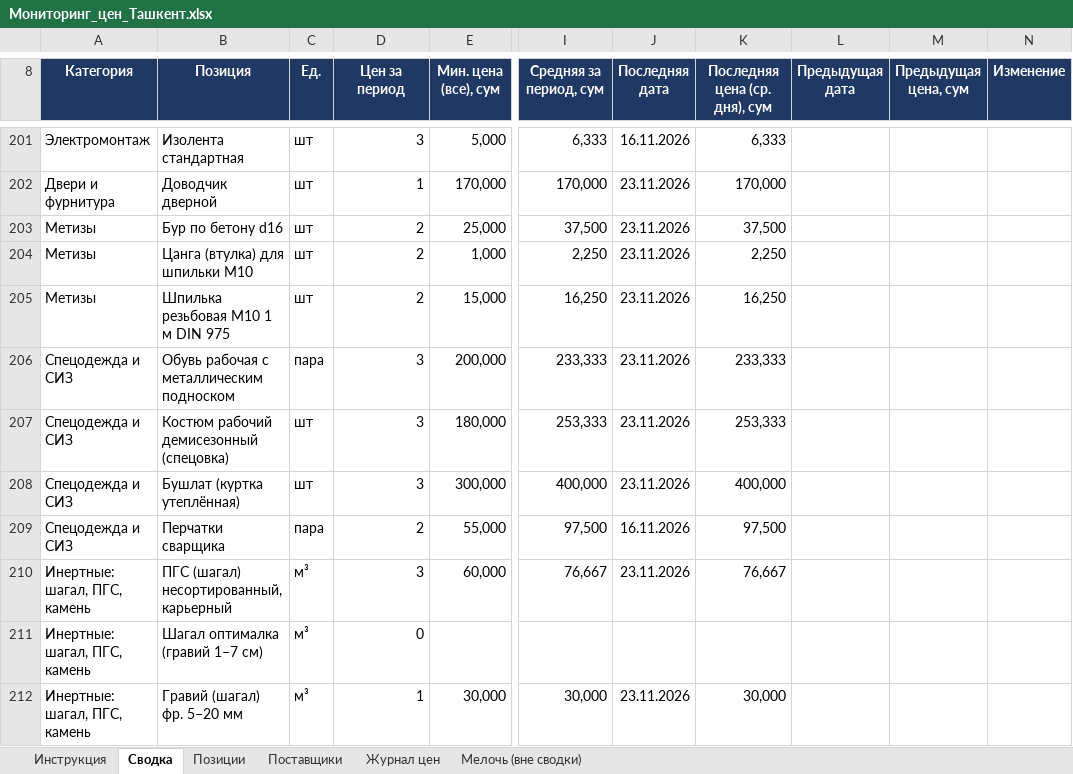
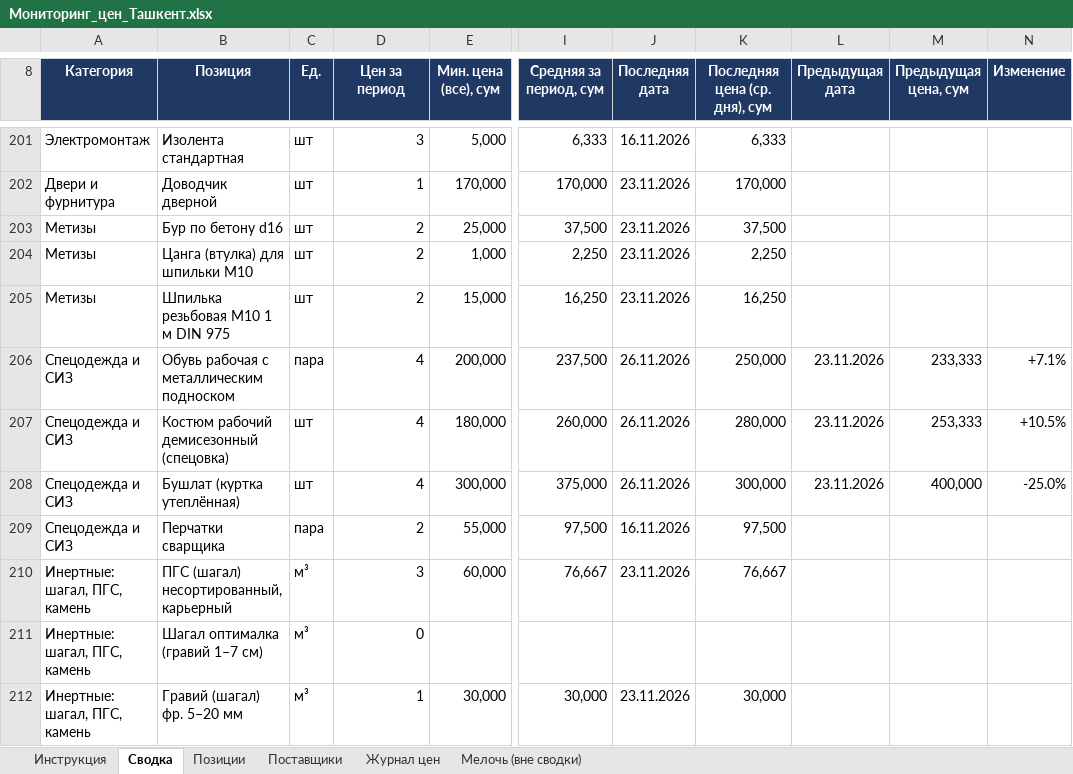
Before and after one commit to Semeev/test_seccondbrain, an Excel workbook: vault/thoughts/projects/golden-hills/Мониторинг_цен_Ташкент.xlsx, sheet Сводка, drawn as a sheet; only a part is shown, gaps mark what is left out; values as stored, in another font and other column widths than the file's, no borders; conditional formats not drawn; the diff names each change by its address in the sheet, - before the commit and + after, or states it on an @@ line.

```diff
--- a/vault/thoughts/projects/golden-hills/Мониторинг_цен_Ташкент.xlsx (sheet Сводка)
+++ b/vault/thoughts/projects/golden-hills/Мониторинг_цен_Ташкент.xlsx (sheet Сводка)
-D206:D208 (Цен за период): 3
+D206:D208 (Цен за период): 4
-I206 (Средняя за период, сум): 233,333
+I206 (Средняя за период, сум): 237,500
-J206:J208 (Последняя дата): 23.11.2026
+J206:J208 (Последняя дата): 26.11.2026
-K206 (Последняя цена (ср. дня), сум): 233,333
+K206 (Последняя цена (ср. дня), сум): 250,000
-L206:L208 (Предыдущая дата): (empty)
+L206:L208 (Предыдущая дата): 23.11.2026
-M206 (Предыдущая цена, сум): (empty)
+M206 (Предыдущая цена, сум): 233,333
-N206 (Изменение): (empty)
+N206 (Изменение): +7.1%
-I207 (Средняя за период, сум): 253,333
+I207 (Средняя за период, сум): 260,000
-K207 (Последняя цена (ср. дня), сум): 253,333
+K207 (Последняя цена (ср. дня), сум): 280,000
-M207 (Предыдущая цена, сум): (empty)
+M207 (Предыдущая цена, сум): 253,333
-N207 (Изменение): (empty)
+N207 (Изменение): +10.5%
-I208 (Средняя за период, сум): 400,000
+I208 (Средняя за период, сум): 375,000
-K208 (Последняя цена (ср. дня), сум): 400,000
+K208 (Последняя цена (ср. дня), сум): 300,000
-M208 (Предыдущая цена, сум): (empty)
+M208 (Предыдущая цена, сум): 400,000
-N208 (Изменение): (empty)
+N208 (Изменение): -25.0%
```
Also changed, not shown: sheet Журнал цен, sheet Поставщики, hidden cells, 6 other files.
